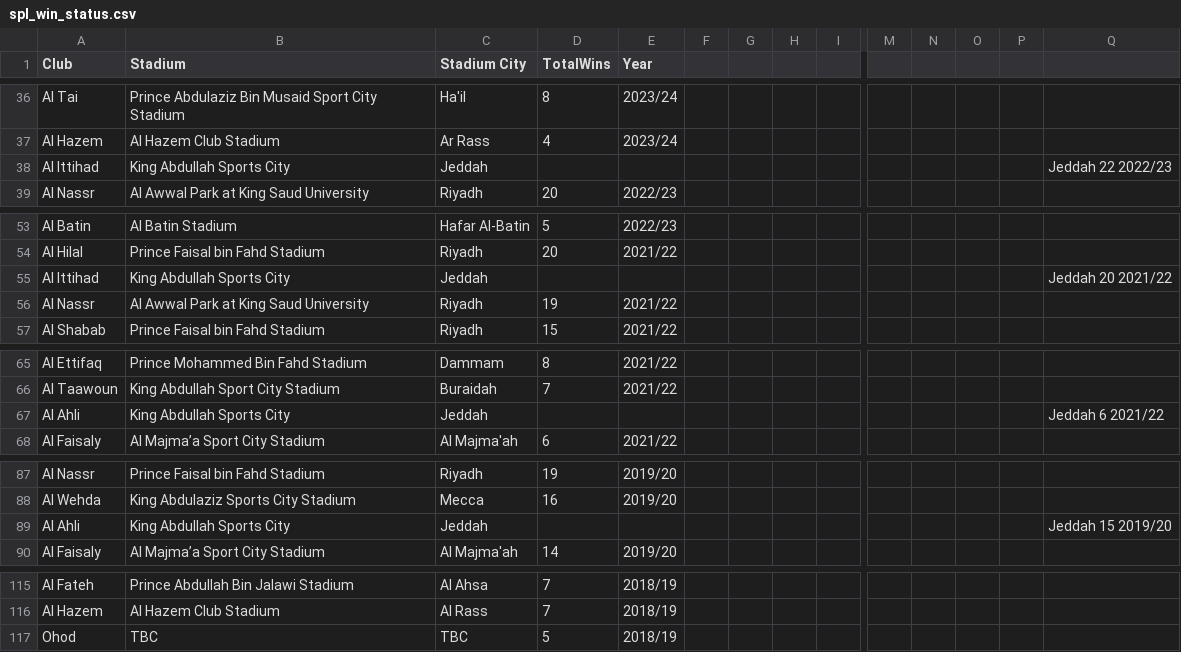
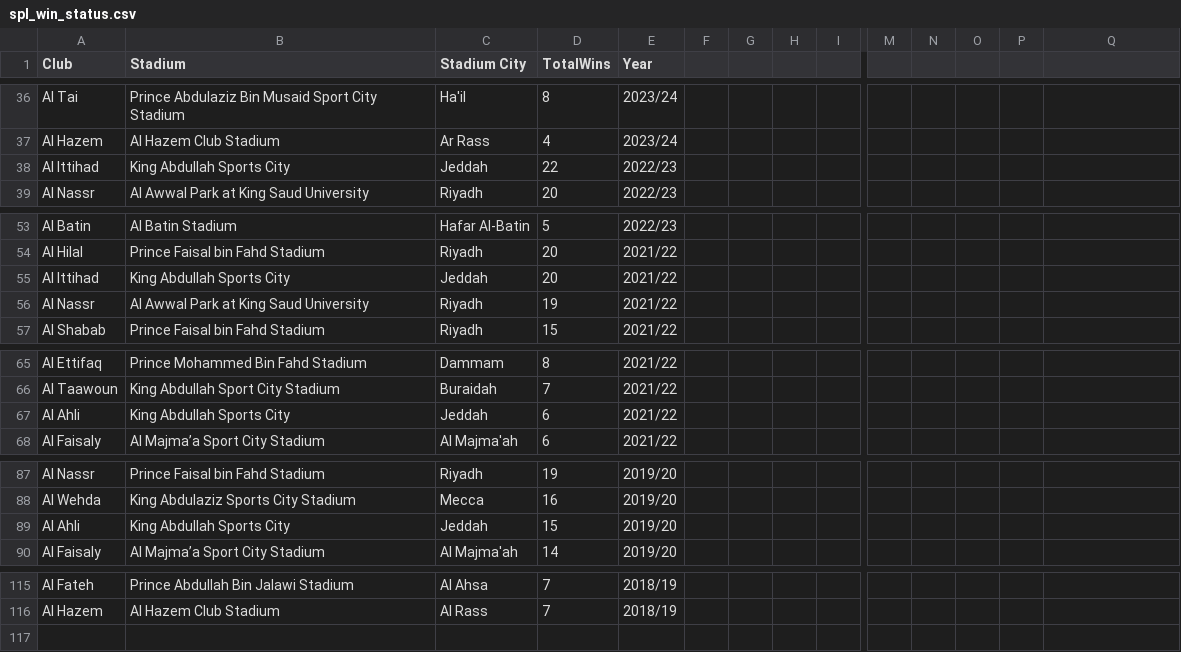
Before and after one commit to Ammaryhm/SPL-Fantasy-Football, a CSV file: data/spl_win_status.csv, drawn as a sheet; only a part is shown, gaps mark what is left out; rows hold the shown columns only; the diff covers the shown part only; the diff names each change by its address in the sheet, - before the commit and + after, or states it on an @@ line.

Commit message:
Update spl_win_status.csv

```diff
--- a/data/spl_win_status.csv
+++ b/data/spl_win_status.csv
-D38 (TotalWins): (empty)
+D38 (TotalWins): 22
-E38 (Year): (empty)
+E38 (Year): 2022/23
-Q38: Jeddah 22 2022/23
+Q38: (empty)
-D55 (TotalWins): (empty)
+D55 (TotalWins): 20
-E55 (Year): (empty)
+E55 (Year): 2021/22
-Q55: Jeddah 20 2021/22
+Q55: (empty)
-D67 (TotalWins): (empty)
+D67 (TotalWins): 6
-E67 (Year): (empty)
+E67 (Year): 2021/22
-Q67: Jeddah 6 2021/22
+Q67: (empty)
-D89 (TotalWins): (empty)
+D89 (TotalWins): 15
-E89 (Year): (empty)
+E89 (Year): 2019/20
-Q89: Jeddah 15 2019/20
+Q89: (empty)
-row 117: Ohod | TBC | TBC | 5 | 2018/19
```
Also changed, not shown: 9 edited cells elsewhere in this file.
